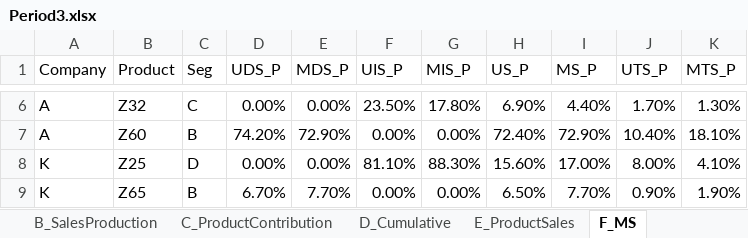
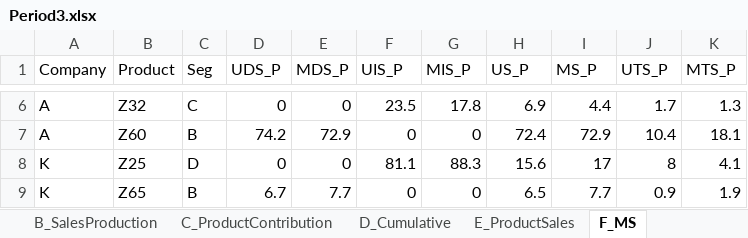
Before and after one commit to henryhschen/Markops, an Excel workbook: Period3.xlsx, sheet F_MS, drawn as a sheet; only a part is shown, gaps mark what is left out; values as stored, in another font and other column widths than the file's, no borders; charts and pictures not drawn; the diff covers the shown part only; the diff names each change by its address in the sheet, - before the commit and + after, or states it on an @@ line.

```diff
--- a/Period3.xlsx (sheet F_MS)
+++ b/Period3.xlsx (sheet F_MS)
-D6 (UDS_P): 0.00%
+D6 (UDS_P): 0
-E6 (MDS_P): 0.00%
+E6 (MDS_P): 0
-F6 (UIS_P): 23.50%
+F6 (UIS_P): 23.5
-G6 (MIS_P): 17.80%
+G6 (MIS_P): 17.8
-H6 (US_P): 6.90%
+H6 (US_P): 6.9
-I6 (MS_P): 4.40%
+I6 (MS_P): 4.4
-J6 (UTS_P): 1.70%
+J6 (UTS_P): 1.7
-K6 (MTS_P): 1.30%
+K6 (MTS_P): 1.3
-D7 (UDS_P): 74.20%
+D7 (UDS_P): 74.2
-E7 (MDS_P): 72.90%
+E7 (MDS_P): 72.9
-F7 (UIS_P): 0.00%
+F7 (UIS_P): 0
-G7 (MIS_P): 0.00%
+G7 (MIS_P): 0
-H7 (US_P): 72.40%
+H7 (US_P): 72.4
-I7 (MS_P): 72.90%
+I7 (MS_P): 72.9
-J7 (UTS_P): 10.40%
+J7 (UTS_P): 10.4
-K7 (MTS_P): 18.10%
+K7 (MTS_P): 18.1
-D8 (UDS_P): 0.00%
+D8 (UDS_P): 0
-E8 (MDS_P): 0.00%
+E8 (MDS_P): 0
-F8 (UIS_P): 81.10%
+F8 (UIS_P): 81.1
-G8 (MIS_P): 88.30%
+G8 (MIS_P): 88.3
-H8 (US_P): 15.60%
+H8 (US_P): 15.6
-I8 (MS_P): 17.00%
+I8 (MS_P): 17
-J8 (UTS_P): 8.00%
+J8 (UTS_P): 8
-K8 (MTS_P): 4.10%
+K8 (MTS_P): 4.1
-D9 (UDS_P): 6.70%
+D9 (UDS_P): 6.7
-E9 (MDS_P): 7.70%
+E9 (MDS_P): 7.7
-F9 (UIS_P): 0.00%
+F9 (UIS_P): 0
-G9 (MIS_P): 0.00%
+G9 (MIS_P): 0
-H9 (US_P): 6.50%
+H9 (US_P): 6.5
-I9 (MS_P): 7.70%
+I9 (MS_P): 7.7
-J9 (UTS_P): 0.90%
+J9 (UTS_P): 0.9
-K9 (MTS_P): 1.90%
+K9 (MTS_P): 1.9
```
Also changed, not shown: 73 edited cells elsewhere in this sheet, charts or pictures, 1 other file.
